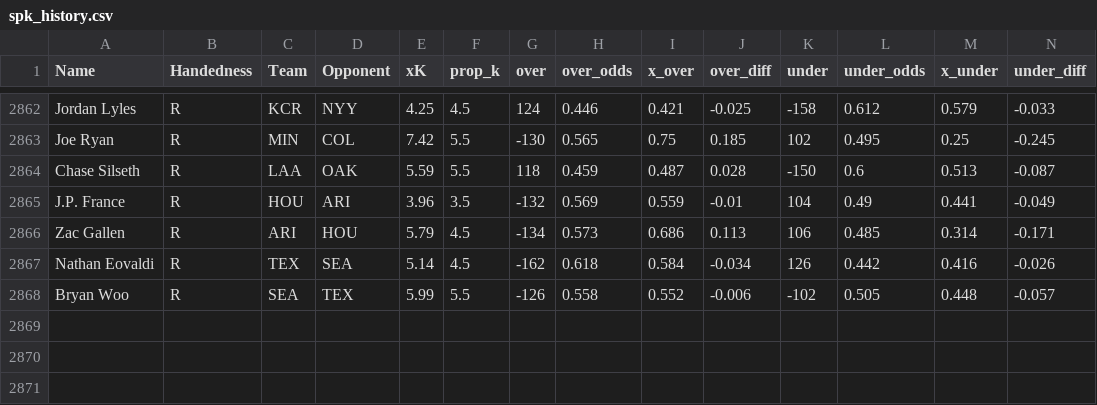
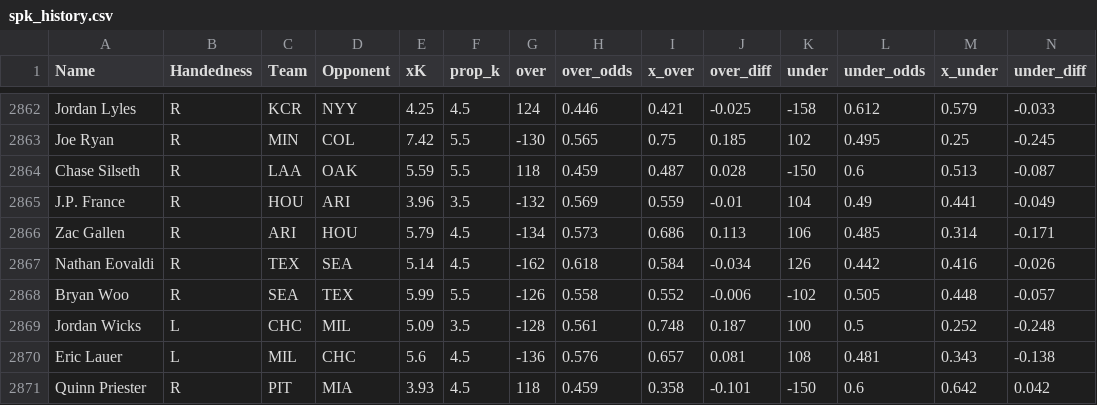
Before and after one commit to amaizehayes/sp-k-prediction-app, a CSV file: output/spk_history.csv, drawn as a sheet; only a part is shown, gaps mark what is left out; rows hold the shown columns only; the diff names each change by its address in the sheet, - before the commit and + after, or states it on an @@ line.

```diff
--- a/output/spk_history.csv
+++ b/output/spk_history.csv
+row 2869: Jordan Wicks | L | CHC | MIL | 5.09 | 3.5 | -128 | 0.561 | 0.748 | 0.187 | 100 | 0.5 | 0.252 | -0.248
+row 2870: Eric Lauer | L | MIL | CHC | 5.6 | 4.5 | -136 | 0.576 | 0.657 | 0.081 | 108 | 0.481 | 0.343 | -0.138
+row 2871: Quinn Priester | R | PIT | MIA | 3.93 | 4.5 | 118 | 0.459 | 0.358 | -0.101 | -150 | 0.6 | 0.642 | 0.042
```
Also changed, not shown: output/probable_starter_history.csv, output/probable_starter_today.csv, 9 other files.
